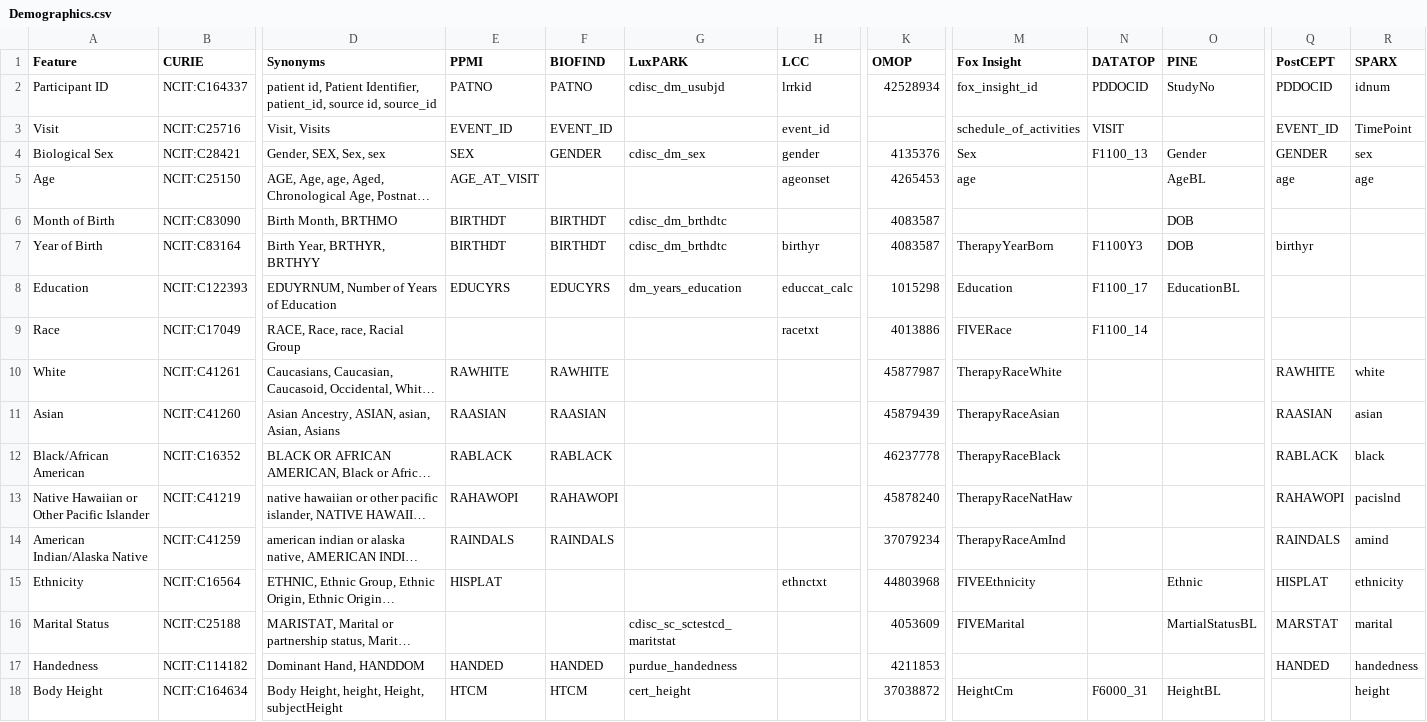
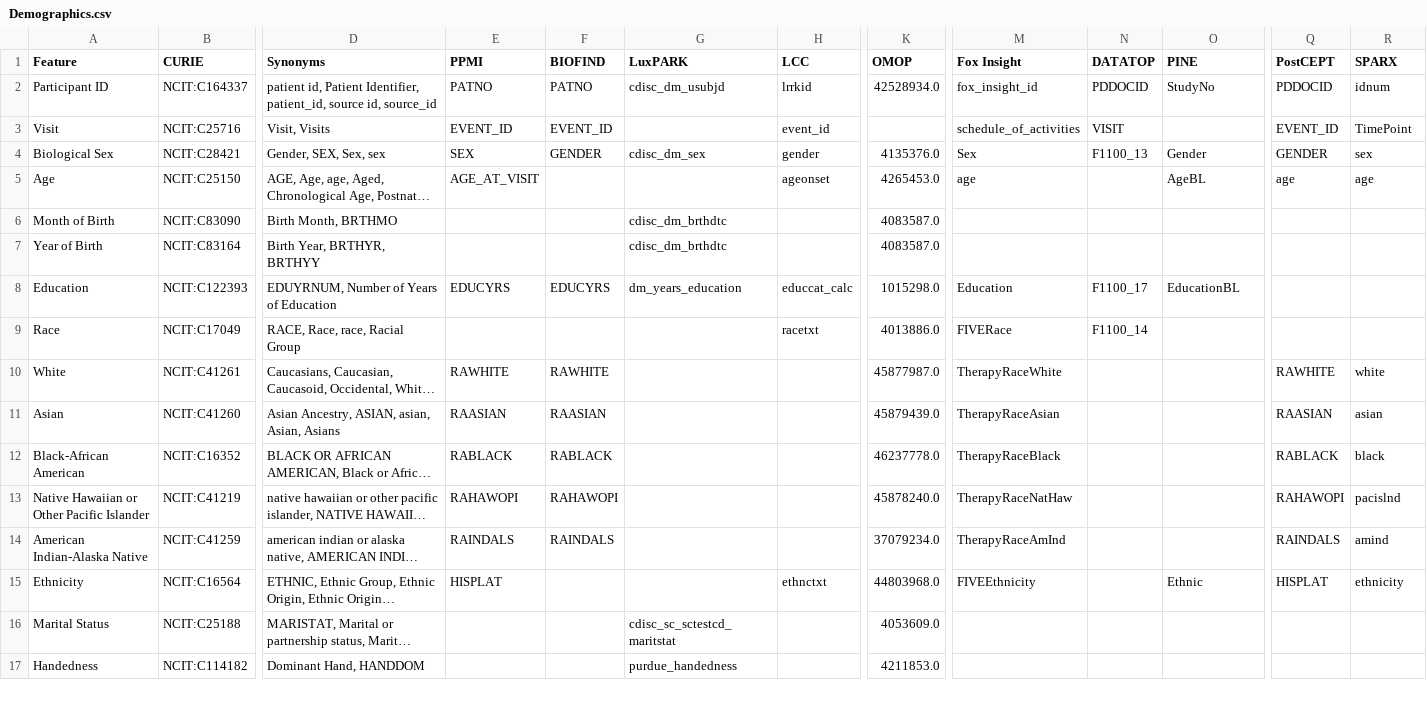
Before and after one commit to SCAI-BIO/PDataViewer, a CSV file: backend/data/cdm/Demographics.csv, drawn as a sheet; only a part is shown, gaps mark what is left out; long unchanged cells end in …; rows hold the shown columns only; the diff covers the shown part only; the diff names each change by its address in the sheet, - before the commit and + after, or states it on an @@ line.

```diff
--- a/backend/data/cdm/Demographics.csv
+++ b/backend/data/cdm/Demographics.csv
-K2 (OMOP): 42528934
+K2 (OMOP): 42528934.0
-K4 (OMOP): 4135376
+K4 (OMOP): 4135376.0
-K5 (OMOP): 4265453
+K5 (OMOP): 4265453.0
-E6:E7 (PPMI): BIRTHDT
+E6:E7 (PPMI): (empty)
-F6:F7 (BIOFIND): BIRTHDT
+F6:F7 (BIOFIND): (empty)
-K6:K7 (OMOP): 4083587
+K6:K7 (OMOP): 4083587.0
-O6:O7 (PINE): DOB
+O6:O7 (PINE): (empty)
-H7 (LCC): birthyr
+H7 (LCC): (empty)
-M7 (Fox Insight): TherapyYearBorn
+M7 (Fox Insight): (empty)
-N7 (DATATOP): F1100Y3
+N7 (DATATOP): (empty)
-Q7 (PostCEPT): birthyr
+Q7 (PostCEPT): (empty)
-K8 (OMOP): 1015298
+K8 (OMOP): 1015298.0
-K9 (OMOP): 4013886
+K9 (OMOP): 4013886.0
-K10 (OMOP): 45877987
+K10 (OMOP): 45877987.0
-K11 (OMOP): 45879439
+K11 (OMOP): 45879439.0
-A12 (Feature): Black/African American
+A12 (Feature): Black-African American
-K12 (OMOP): 46237778
+K12 (OMOP): 46237778.0
-K13 (OMOP): 45878240
+K13 (OMOP): 45878240.0
-A14 (Feature): American Indian/Alaska Native
+A14 (Feature): American Indian-Alaska Native
-K14 (OMOP): 37079234
+K14 (OMOP): 37079234.0
-K15 (OMOP): 44803968
+K15 (OMOP): 44803968.0
-K16 (OMOP): 4053609
+K16 (OMOP): 4053609.0
-M16 (Fox Insight): FIVEMarital
+M16 (Fox Insight): (empty)
-O16 (PINE): MartialStatusBL
+O16 (PINE): (empty)
-Q16 (PostCEPT): MARSTAT
+Q16 (PostCEPT): (empty)
-R16 (SPARX): marital
+R16 (SPARX): (empty)
-E17 (PPMI): HANDED
+E17 (PPMI): (empty)
-F17 (BIOFIND): HANDED
+F17 (BIOFIND): (empty)
-K17 (OMOP): 4211853
+K17 (OMOP): 4211853.0
-Q17 (PostCEPT): HANDED
+Q17 (PostCEPT): (empty)
-R17 (SPARX): handedness
+R17 (SPARX): (empty)
-row 18: Body Height | NCIT:C164634 | Body Height, height, Height, subjectHeight | HTCM | HTCM | cert_height |  | 37038872 | HeightCm | F6000_31 | HeightBL |  | height
```
Also changed, not shown: 6 removed rows and 8 edited cells elsewhere in this file, backend/data/cdm/CSF.csv, backend/data/cdm/Comorbidities.csv, 26 other files.
